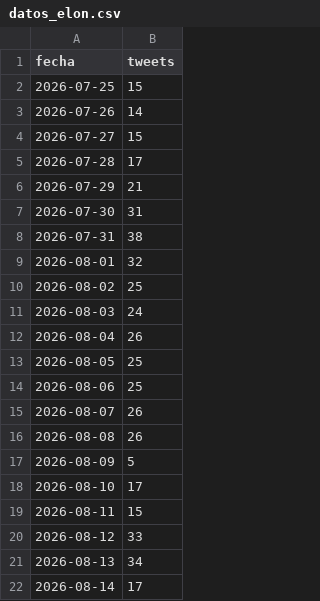
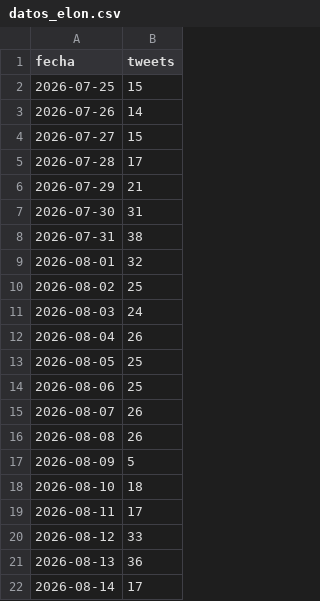
Before and after one commit to lamegawi/bot-polymarket-elon-semanal-v2, a CSV file: datos_elon.csv, drawn as a sheet.

```diff
--- a/datos_elon.csv
+++ b/datos_elon.csv
@@ -17,6 +17,6 @@ fecha,tweets
 2026-08-09,5
-2026-08-10,17
-2026-08-11,15
+2026-08-10,18
+2026-08-11,17
 2026-08-12,33
-2026-08-13,34
+2026-08-13,36
 2026-08-14,17
```
Also changed, not shown: 4 other files.
